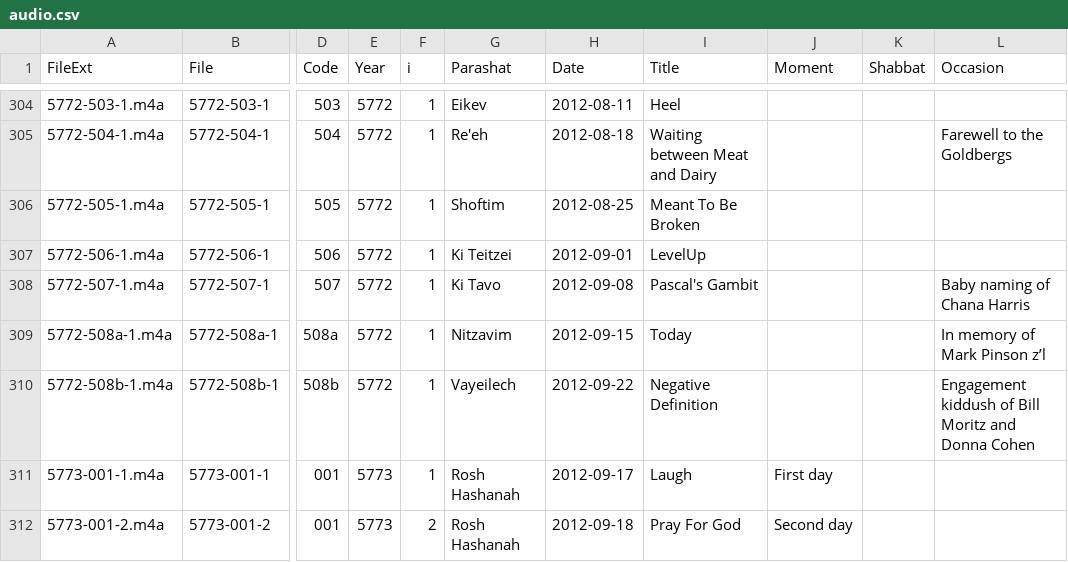
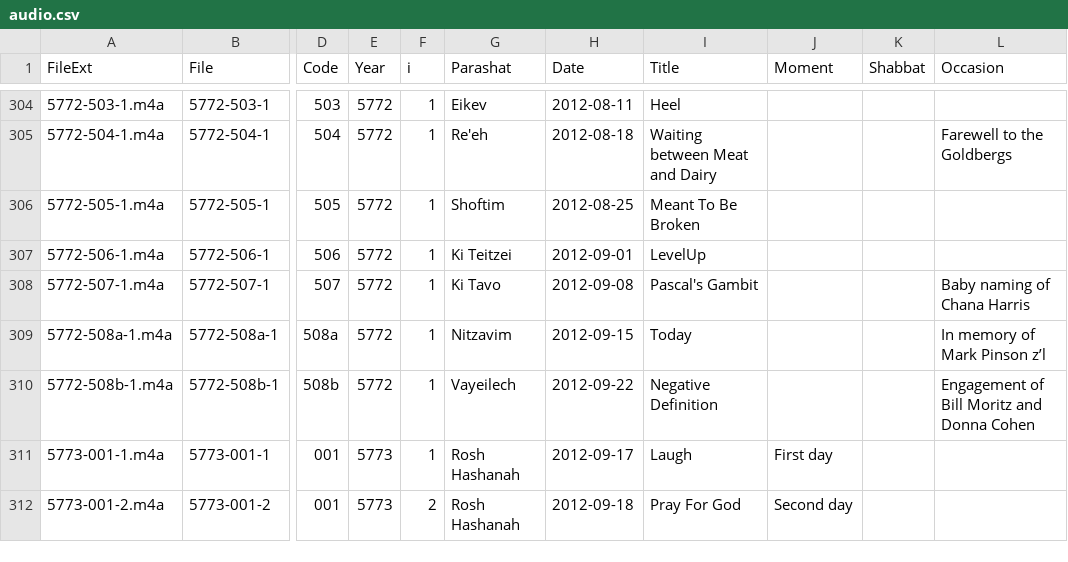
Before and after one commit to mekorhabracha/mekorhabracha.github.io, a CSV file: _audio/audio.csv, drawn as a sheet; only a part is shown, gaps mark what is left out; the diff covers the shown part only; the diff names each change by its address in the sheet, - before the commit and + after, or states it on an @@ line.

```diff
--- a/_audio/audio.csv
+++ b/_audio/audio.csv
-L310 (Occasion): Engagement kiddush of Bill Moritz and Donna Cohen
+L310 (Occasion): Engagement of Bill Moritz and Donna Cohen
```
Also changed, not shown: 21 added rows and 1 edited cell elsewhere in this file, 22 other files.
